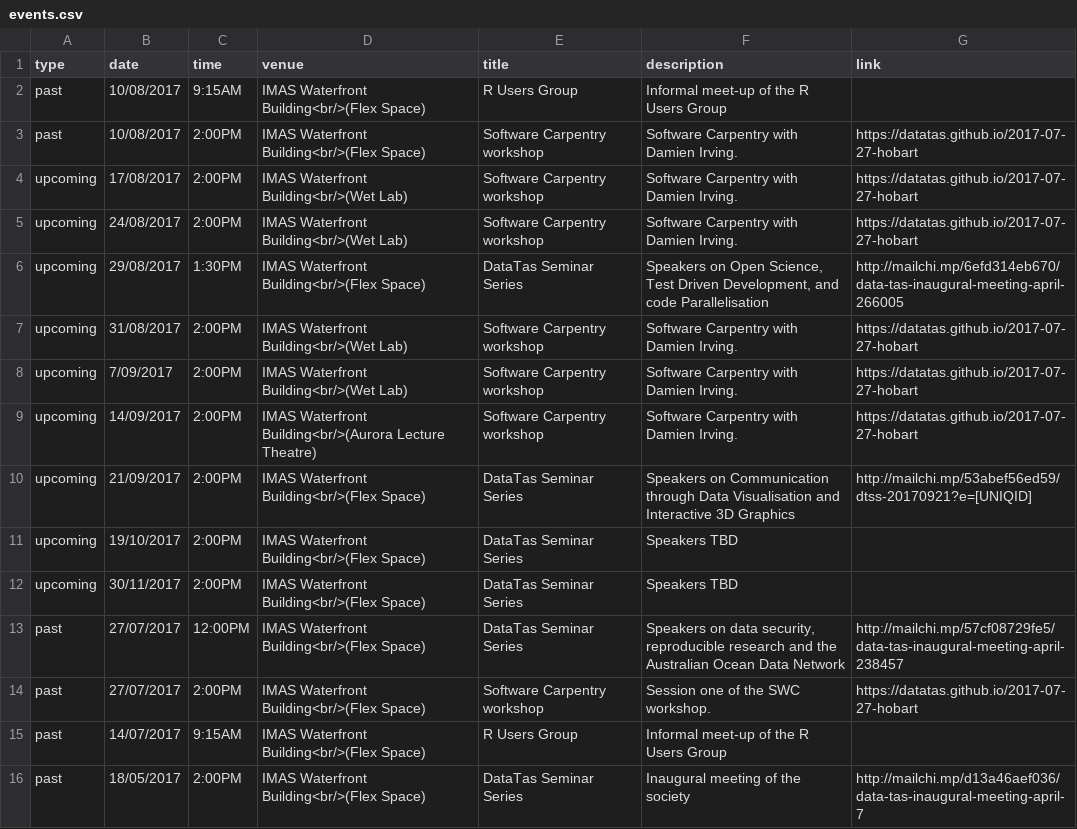
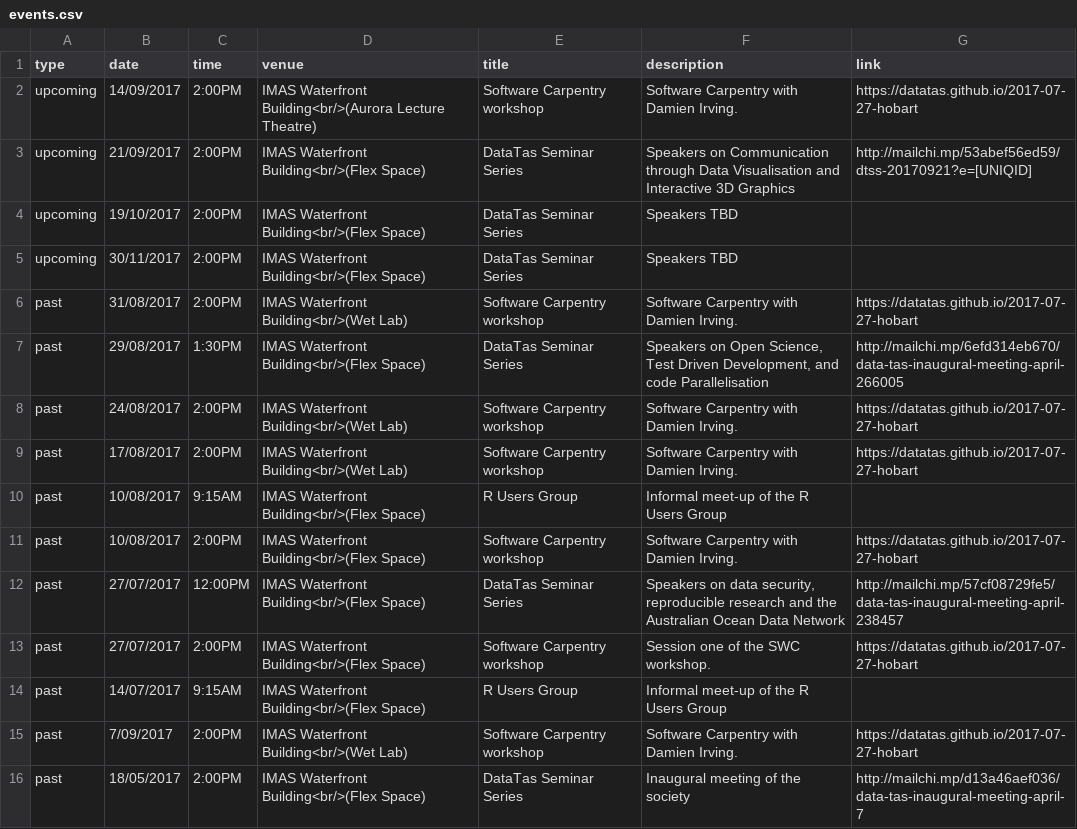
Before and after one commit to datatas/datatas.github.io, a CSV file: _data/events.csv, drawn as a sheet.

Commit message:
Update events.csv

```diff
--- a/_data/events.csv
+++ b/_data/events.csv
@@ -1,9 +1,2 @@
 type,date,time,venue,title,description,link
-past,10/08/2017,9:15AM,IMAS Waterfront Building<br/>(Flex Space),R Users Group,Informal meet-up of the R Users Group,
-past,10/08/2017,2:00PM,IMAS Waterfront Building<br/>(Flex Space),Software Carpentry workshop,Software Carpentry with Damien Irving.,https://datatas.github.io/2017-07-27-hobart
-upcoming,17/08/2017,2:00PM,IMAS Waterfront Building<br/>(Wet Lab),Software Carpentry workshop,Software Carpentry with Damien Irving.,https://datatas.github.io/2017-07-27-hobart
-upcoming,24/08/2017,2:00PM,IMAS Waterfront Building<br/>(Wet Lab),Software Carpentry workshop,Software Carpentry with Damien Irving.,https://datatas.github.io/2017-07-27-hobart
-upcoming,29/08/2017,1:30PM,IMAS Waterfront Building<br/>(Flex Space),DataTas Seminar Series,"Speakers on Open Science, Test Driven Development, and code Parallelisation",http://mailchi.mp/6efd314eb670/data-tas-inaugural-meeting-april-266005
-upcoming,31/08/2017,2:00PM,IMAS Waterfront Building<br/>(Wet Lab),Software Carpentry workshop,Software Carpentry with Damien Irving.,https://datatas.github.io/2017-07-27-hobart
-upcoming,7/09/2017,2:00PM,IMAS Waterfront Building<br/>(Wet Lab),Software Carpentry workshop,Software Carpentry with Damien Irving.,https://datatas.github.io/2017-07-27-hobart
 upcoming,14/09/2017,2:00PM,IMAS Waterfront Building<br/>(Aurora Lecture Theatre),Software Carpentry workshop,Software Carpentry with Damien Irving.,https://datatas.github.io/2017-07-27-hobart
@@ -12,2 +5,8 @@ upcoming,19/10/2017,2:00PM,IMAS Waterfront Building<br/>(Flex Space),DataTas Sem
 upcoming,30/11/2017,2:00PM,IMAS Waterfront Building<br/>(Flex Space),DataTas Seminar Series,Speakers TBD,
+past,31/08/2017,2:00PM,IMAS Waterfront Building<br/>(Wet Lab),Software Carpentry workshop,Software Carpentry with Damien Irving.,https://datatas.github.io/2017-07-27-hobart
+past,29/08/2017,1:30PM,IMAS Waterfront Building<br/>(Flex Space),DataTas Seminar Series,"Speakers on Open Science, Test Driven Development, and code Parallelisation",http://mailchi.mp/6efd314eb670/data-tas-inaugural-meeting-april-266005
+past,24/08/2017,2:00PM,IMAS Waterfront Building<br/>(Wet Lab),Software Carpentry workshop,Software Carpentry with Damien Irving.,https://datatas.github.io/2017-07-27-hobart
+past,17/08/2017,2:00PM,IMAS Waterfront Building<br/>(Wet Lab),Software Carpentry workshop,Software Carpentry with Damien Irving.,https://datatas.github.io/2017-07-27-hobart
+past,10/08/2017,9:15AM,IMAS Waterfront Building<br/>(Flex Space),R Users Group,Informal meet-up of the R Users Group,
+past,10/08/2017,2:00PM,IMAS Waterfront Building<br/>(Flex Space),Software Carpentry workshop,Software Carpentry with Damien Irving.,https://datatas.github.io/2017-07-27-hobart
 past,27/07/2017,12:00PM,IMAS Waterfront Building<br/>(Flex Space),DataTas Seminar Series,"Speakers on data security, reproducible research and the Australian Ocean Data Network",http://mailchi.mp/57cf08729fe5/data-tas-inaugural-meeting-april-238457
@@ -15,2 +14,3 @@ past,27/07/2017,2:00PM,IMAS Waterfront Building<br/>(Flex Space),Software Carpen
 past,14/07/2017,9:15AM,IMAS Waterfront Building<br/>(Flex Space),R Users Group,Informal meet-up of the R Users Group,
+past,7/09/2017,2:00PM,IMAS Waterfront Building<br/>(Wet Lab),Software Carpentry workshop,Software Carpentry with Damien Irving.,https://datatas.github.io/2017-07-27-hobart
 past,18/05/2017,2:00PM,IMAS Waterfront Building<br/>(Flex Space),DataTas Seminar Series,Inaugural meeting of the society,http://mailchi.mp/d13a46aef036/data-tas-inaugural-meeting-april-7
```
